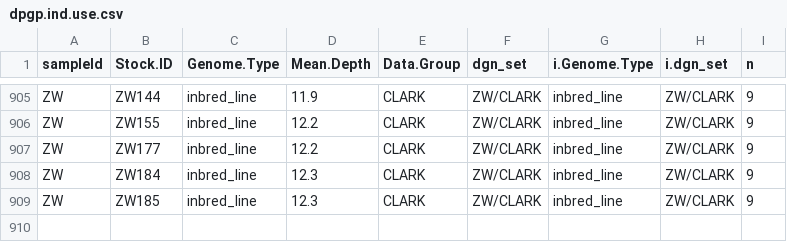
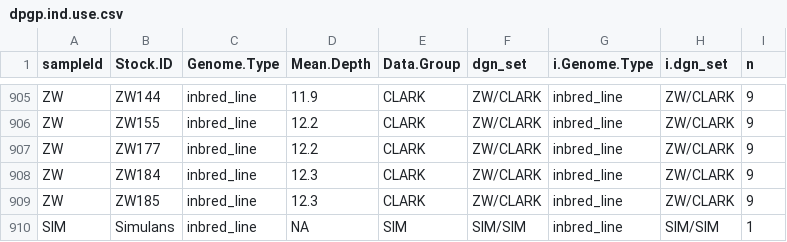
Before and after one commit to vitorpavinato/AglyPoolseq, a CSV file: populationInfo/dpgp.ind.use.csv, drawn as a sheet; only a part is shown, gaps mark what is left out.

```diff
--- a/populationInfo/dpgp.ind.use.csv
+++ b/populationInfo/dpgp.ind.use.csv
@@ -909 +909,2 @@ ZW,ZW184,inbred_line,12.3,CLARK,ZW/CLARK,inbred_line,ZW/CLARK,9
 ZW,ZW185,inbred_line,12.3,CLARK,ZW/CLARK,inbred_line,ZW/CLARK,9
+SIM,Simulans,inbred_line,NA,SIM,SIM/SIM,inbred_line,SIM/SIM,1
```
Also changed, not shown: populationInfo/samps.csv.
